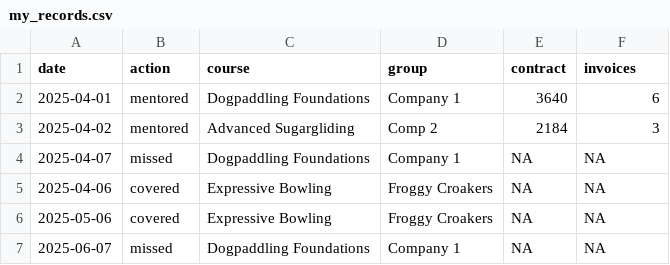
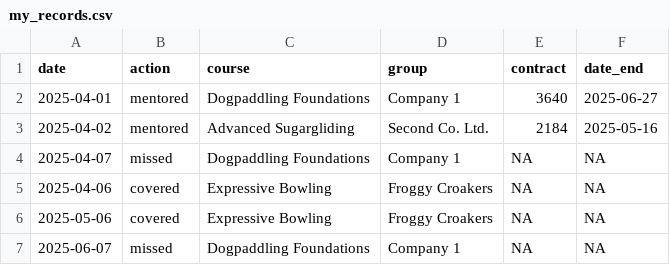
Before and after one commit to jmclawson/posit_invoices, a CSV file: my_records.csv, drawn as a sheet.

```diff
--- a/my_records.csv
+++ b/my_records.csv
@@ -1,4 +1,4 @@
-date,action,course,group,contract,invoices
-2025-04-01,mentored,Dogpaddling Foundations,Company 1,3640,6
-2025-04-02,mentored,Advanced Sugargliding,Comp 2,2184,3
+date,action,course,group,contract,date_end
+2025-04-01,mentored,Dogpaddling Foundations,Company 1,3640,2025-06-27
+2025-04-02,mentored,Advanced Sugargliding,Second Co. Ltd.,2184,2025-05-16
 2025-04-07,missed,Dogpaddling Foundations,Company 1,NA,NA
```
Also changed, not shown: 10 other files.
